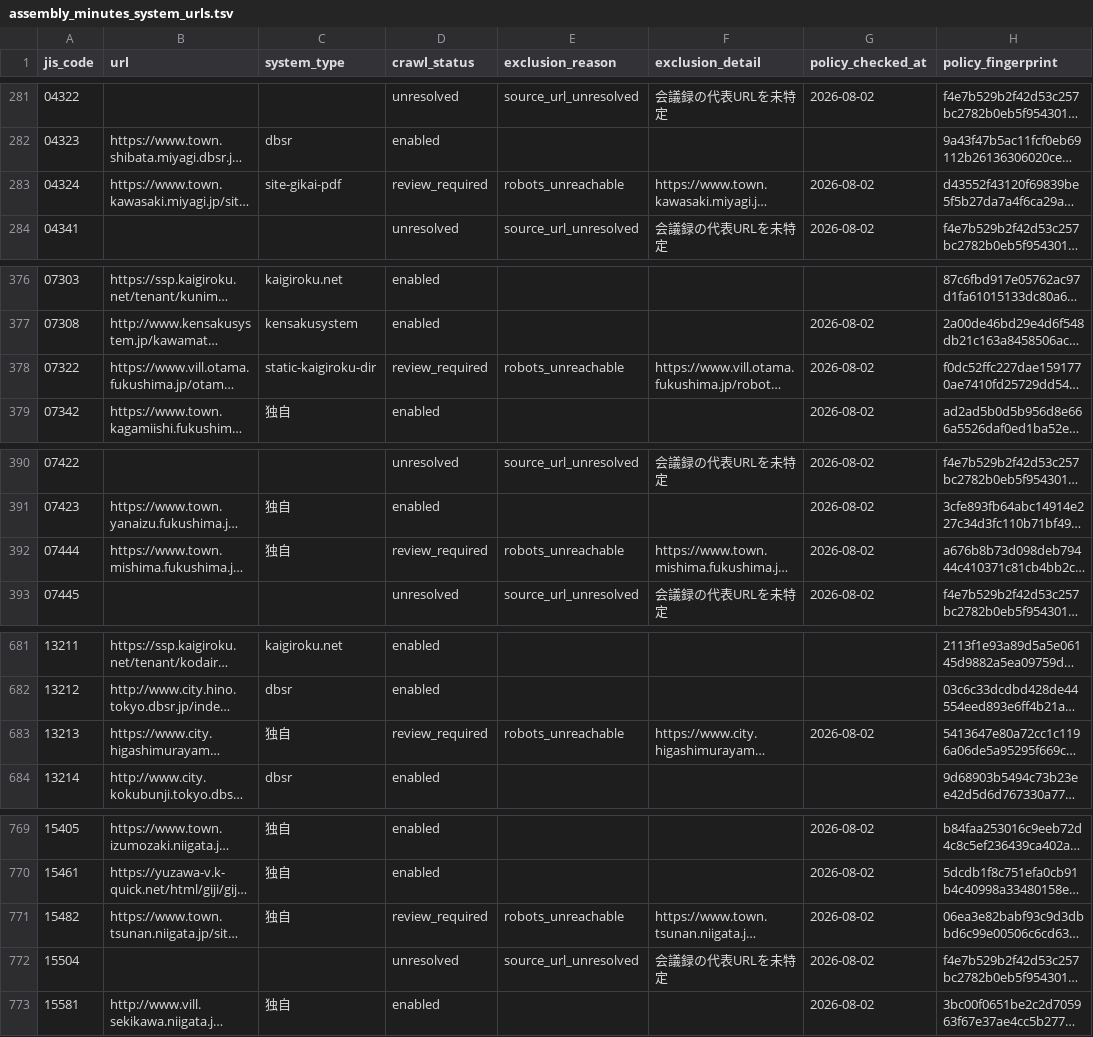
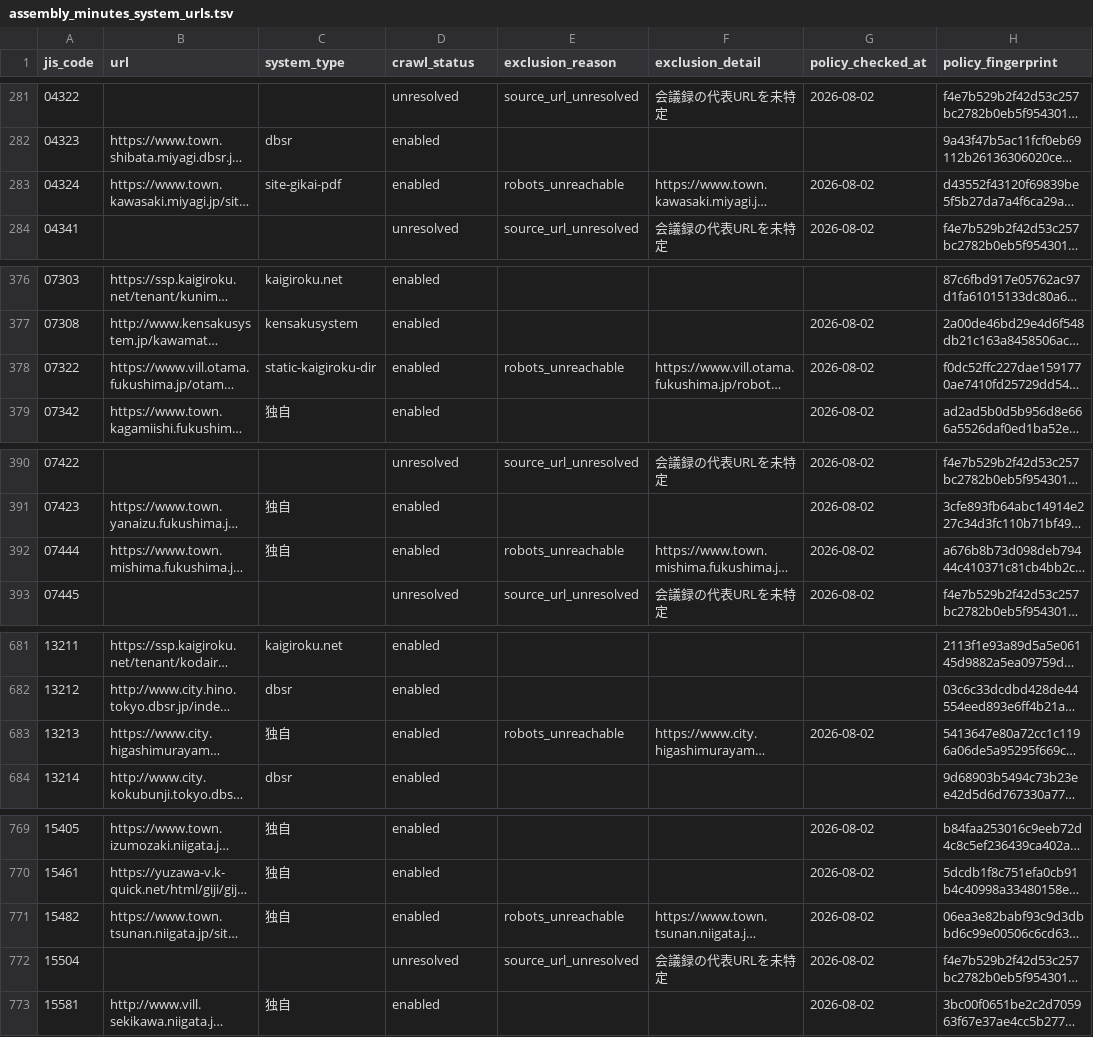
Before and after one commit to mimidesunya/miyabe-tools, a TSV file: data/municipalities/assembly_minutes_system_urls.tsv, drawn as a sheet; only a part is shown, gaps mark what is left out; long unchanged cells end in …; the diff covers the shown part only; the diff names each change by its address in the sheet, - before the commit and + after, or states it on an @@ line.

```diff
--- a/data/municipalities/assembly_minutes_system_urls.tsv
+++ b/data/municipalities/assembly_minutes_system_urls.tsv
-D283 (crawl_status): review_required
+D283 (crawl_status): enabled
-D378 (crawl_status): review_required
+D378 (crawl_status): enabled
-D392 (crawl_status): review_required
+D392 (crawl_status): enabled
-D683 (crawl_status): review_required
+D683 (crawl_status): enabled
-D771 (crawl_status): review_required
+D771 (crawl_status): enabled
```
Also changed, not shown: 16 edited cells elsewhere in this file, 6 other files.
